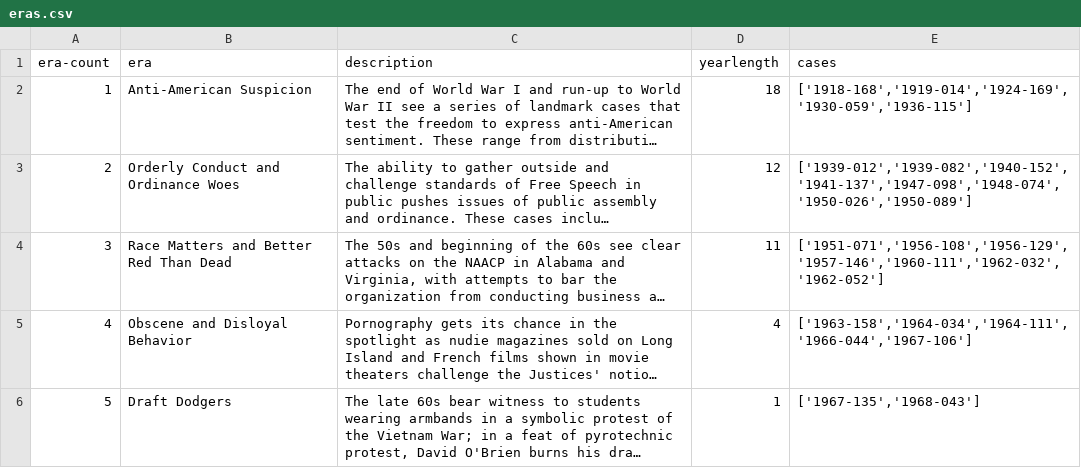
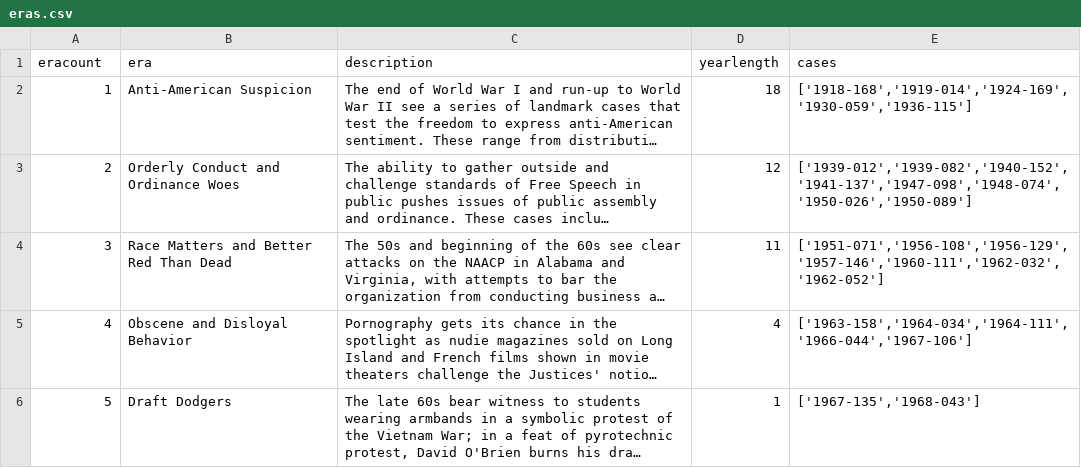
Before and after one commit to freedom-of-speech-project/fos, a CSV file: public/eras.csv, drawn as a sheet; only a part is shown; long unchanged cells end in …; the diff names each change by its address in the sheet, - before the commit and + after, or states it on an @@ line.

```diff
--- a/public/eras.csv
+++ b/public/eras.csv
-A1: era-count
+A1: eracount
```
Also changed, not shown: 1 other file.
